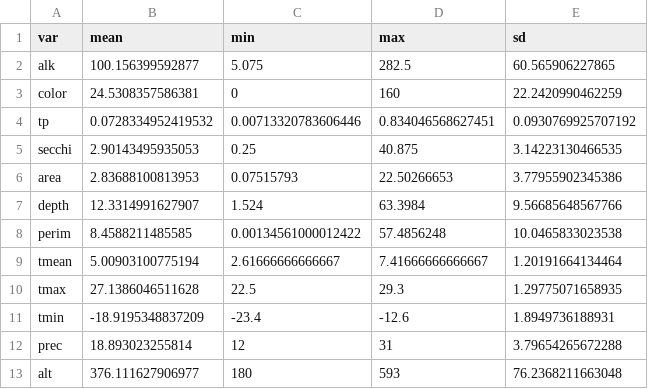
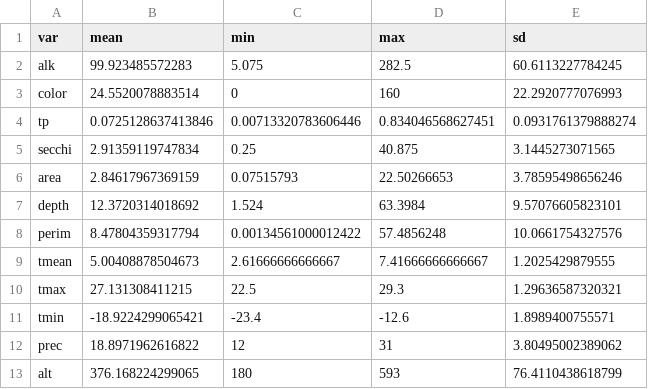
Before and after one commit to fawda123/potam_study, a CSV file: tabs/tab1.csv, drawn as a sheet.

```diff
--- a/tabs/tab1.csv
+++ b/tabs/tab1.csv
@@ -1,13 +1,13 @@
 var,mean,min,max,sd
-alk,100.156399592877,5.075,282.5,60.565906227865
-color,24.5308357586381,0,160,22.2420990462259
-tp,0.0728334952419532,0.00713320783606446,0.834046568627451,0.0930769925707192
-secchi,2.90143495935053,0.25,40.875,3.14223130466535
-area,2.83688100813953,0.07515793,22.50266653,3.77955902345386
-depth,12.3314991627907,1.524,63.3984,9.56685648567766
-perim,8.4588211485585,0.00134561000012422,57.4856248,10.0465833023538
-tmean,5.00903100775194,2.61666666666667,7.41666666666667,1.20191664134464
-tmax,27.1386046511628,22.5,29.3,1.29775071658935
-tmin,-18.9195348837209,-23.4,-12.6,1.8949736188931
-prec,18.893023255814,12,31,3.79654265672288
-alt,376.111627906977,180,593,76.2368211663048
+alk,99.923485572283,5.075,282.5,60.6113227784245
+color,24.5520078883514,0,160,22.2920777076993
+tp,0.0725128637413846,0.00713320783606446,0.834046568627451,0.0931761379888274
+secchi,2.91359119747834,0.25,40.875,3.1445273071565
+area,2.84617967369159,0.07515793,22.50266653,3.78595498656246
+depth,12.3720314018692,1.524,63.3984,9.57076605823101
+perim,8.47804359317794,0.00134561000012422,57.4856248,10.0661754327576
+tmean,5.00408878504673,2.61666666666667,7.41666666666667,1.2025429879555
+tmax,27.131308411215,22.5,29.3,1.29636587320321
+tmin,-18.9224299065421,-23.4,-12.6,1.8989400755571
+prec,18.8971962616822,12,31,3.80495002389062
+alt,376.168224299065,180,593,76.4110438618799
```
Also changed, not shown: tabs/tab2.csv, tabs/tab3.csv, 13 other files.
